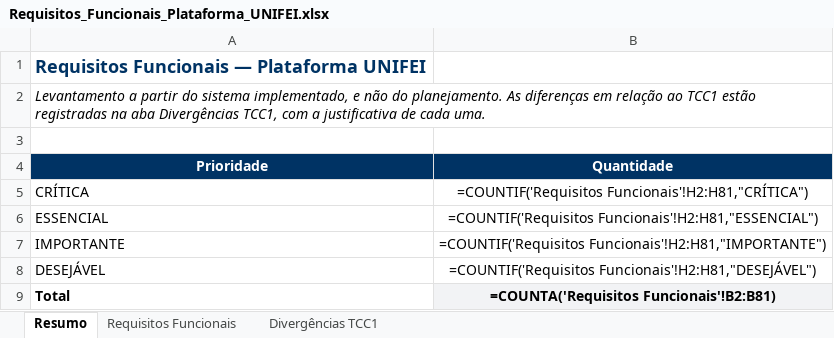
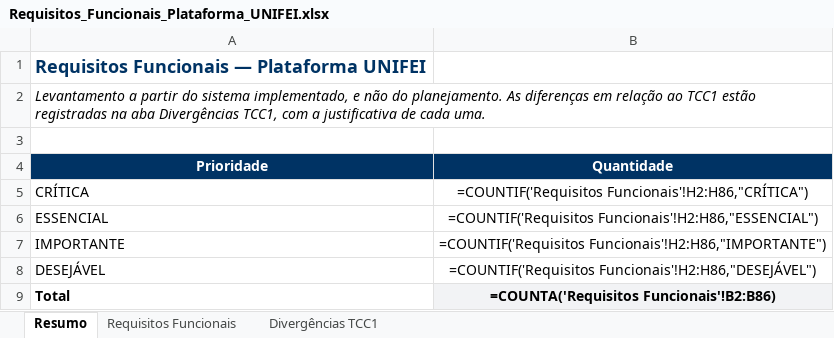
Before and after one commit to kellyr5/plataforma-unifei, an Excel workbook: docs/Requisitos_Funcionais_Plataforma_UNIFEI.xlsx, sheet Resumo, drawn as a sheet; values as stored, in another font and other column widths than the file's, no borders; formulas without a stored value are shown as written; the diff names each change by its address in the sheet, - before the commit and + after, or states it on an @@ line.

```diff
--- a/docs/Requisitos_Funcionais_Plataforma_UNIFEI.xlsx (sheet Resumo)
+++ b/docs/Requisitos_Funcionais_Plataforma_UNIFEI.xlsx (sheet Resumo)
-B5 (Quantidade): =COUNTIF('Requisitos Funcionais'!H2:H81,"CRÍTICA")
+B5 (Quantidade): =COUNTIF('Requisitos Funcionais'!H2:H86,"CRÍTICA")
-B6 (Quantidade): =COUNTIF('Requisitos Funcionais'!H2:H81,"ESSENCIAL")
+B6 (Quantidade): =COUNTIF('Requisitos Funcionais'!H2:H86,"ESSENCIAL")
-B7 (Quantidade): =COUNTIF('Requisitos Funcionais'!H2:H81,"IMPORTANTE")
+B7 (Quantidade): =COUNTIF('Requisitos Funcionais'!H2:H86,"IMPORTANTE")
-B8 (Quantidade): =COUNTIF('Requisitos Funcionais'!H2:H81,"DESEJÁVEL")
+B8 (Quantidade): =COUNTIF('Requisitos Funcionais'!H2:H86,"DESEJÁVEL")
-B9 (Quantidade): =COUNTA('Requisitos Funcionais'!B2:B81)
+B9 (Quantidade): =COUNTA('Requisitos Funcionais'!B2:B86)
```
Also changed, not shown: sheet Requisitos Funcionais, sheet Divergências TCC1, docs/Requisitos_Não_Funcionais_Plataforma_UNIFEI.xlsx, 16 other files.
